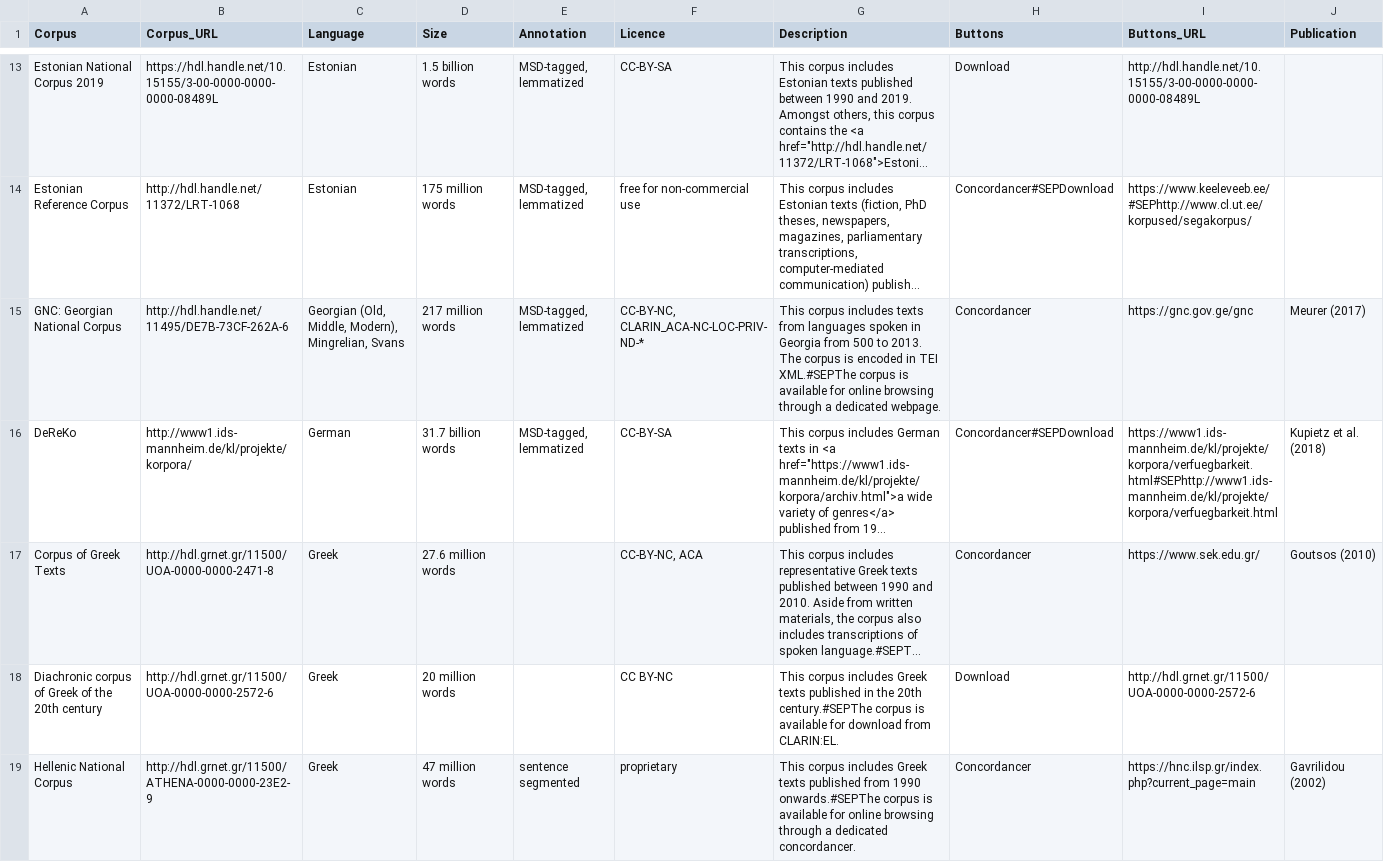
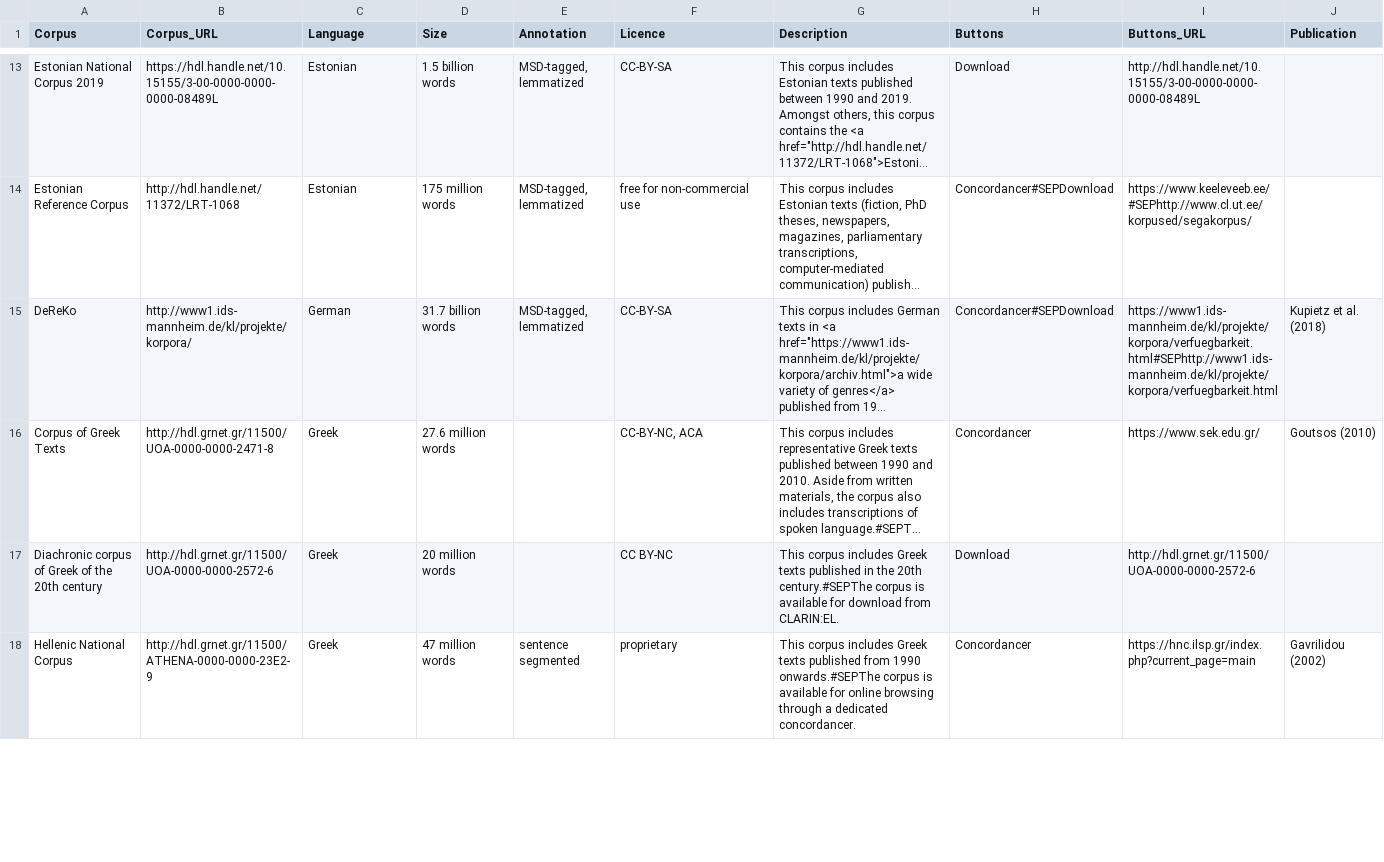
Before and after one commit to clarin-eric/resource-families-html-generator, a CSV file: resource_families/Referenca corpora/reference.csv, drawn as a sheet; only a part is shown, gaps mark what is left out; long unchanged cells end in …; rows hold the shown columns only; the diff covers the shown part only; the diff names each change by its address in the sheet, - before the commit and + after, or states it on an @@ line.

Commit message:
Update reference.csv

```diff
--- a/resource_families/Referenca corpora/reference.csv
+++ b/resource_families/Referenca corpora/reference.csv
-row 15: GNC: Georgian National Corpus | http://hdl.handle.net/11495/DE7B-73CF-262A-6 | Georgian (Old, Middle, Modern), Mingrelian, Svans | 217 million words | MSD-tagged, lemmatized | CC-BY-NC, CLARIN_ACA-NC-LOC-PRIV-ND-* | This corpus includes texts from languages spoken in Georgia from 500 to 2013. The corpus is encoded in TEI XML.#SEPThe corpus is available for online browsing through a dedicated webpage. | Concordancer | https://gnc.gov.ge/gnc | Meurer (2017)
```
Also changed, not shown: 1 edited cell elsewhere in this file.
